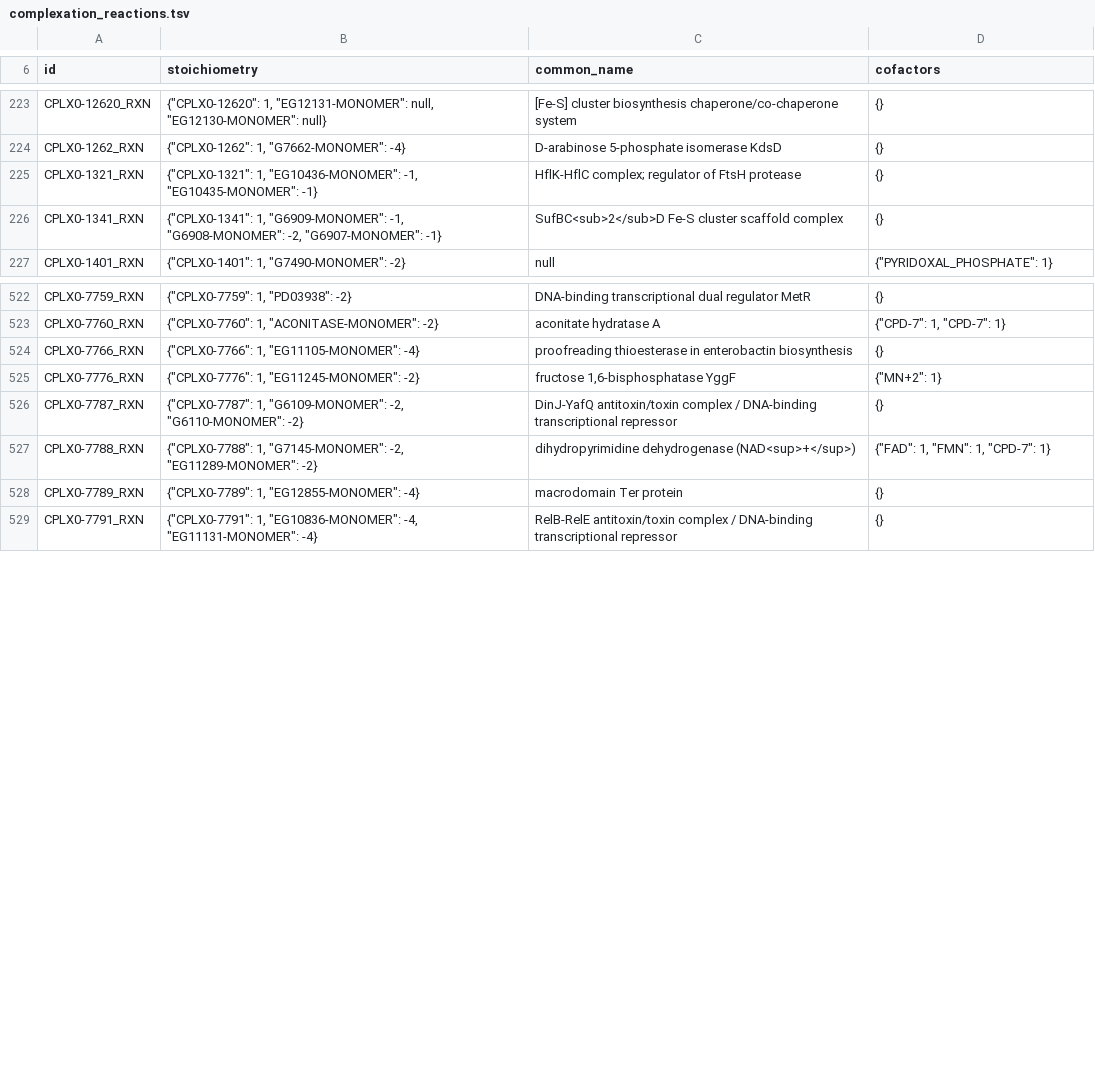
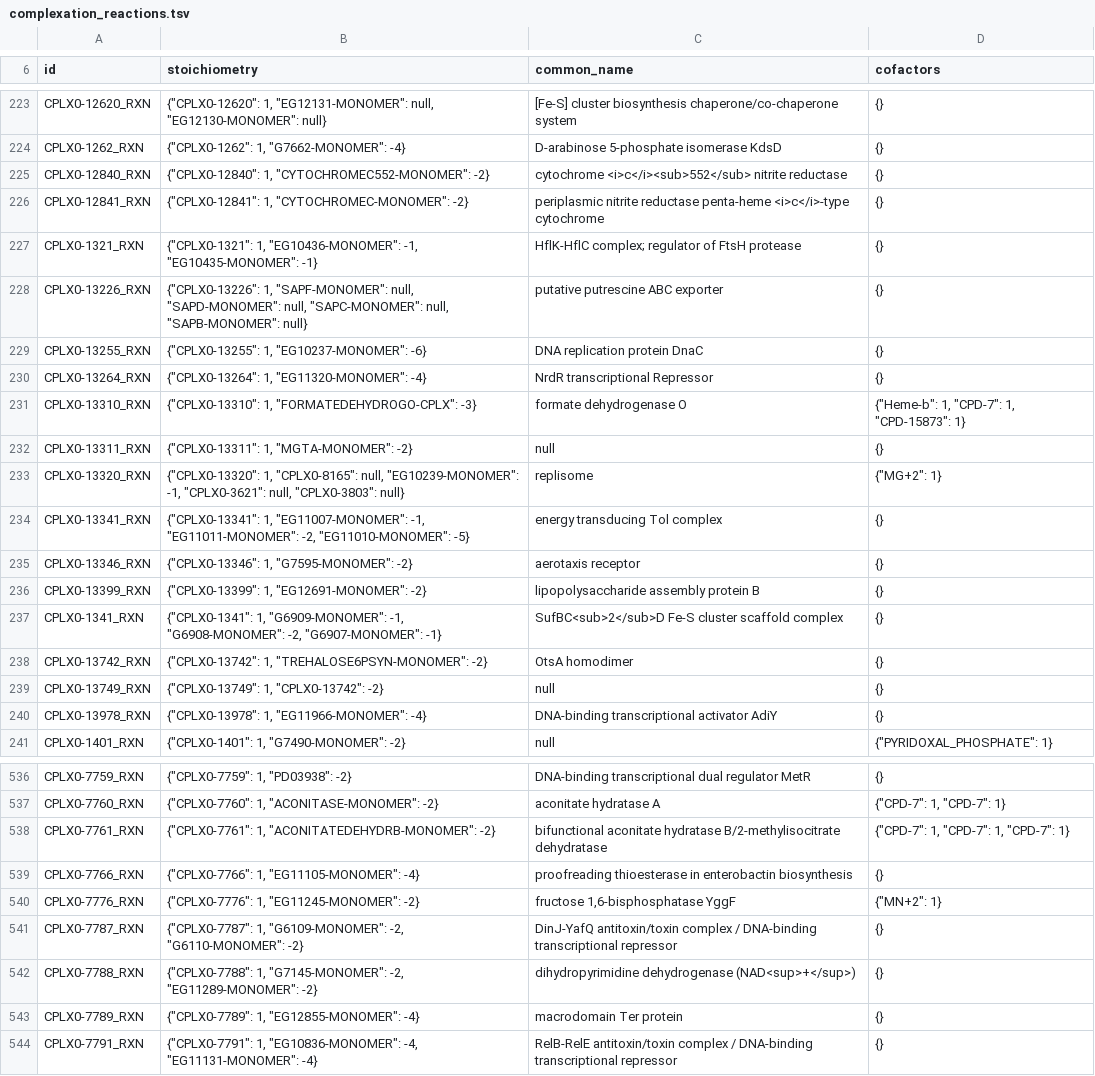
Before and after one commit to vivarium-collective/v2parca, a TSV file: v2parca/reconstruction/ecoli/flat/complexation_reactions.tsv, drawn as a sheet; only a part is shown, gaps mark what is left out; the diff covers the shown part only.

Commit message:
flat/: refresh the 10 BioCyc-sourced TSVs from the EcoCyc API
Pulled via https://websvc.biocyc.org/wc-get?type=<file_id> using the
--fetch-biocyc path in scripts/compare_parca.py.  Churn is ~692
insertions / 503 deletions overall, concentrated in metabolic_reactions
and metabolites (new/updated reaction entries and metabolite annotations
from the latest EcoCyc release).

Files refreshed:
  complexation_reactions, dna_sites, equilibrium_reactions, genes,
  metabolic_reactions, metabolites, proteins, rnas, transcription_units,
  trna_charging_reactions.

The remaining ~120 files under flat/ are curated or derived and not
touched.

```diff
--- a/v2parca/reconstruction/ecoli/flat/complexation_reactions.tsv
+++ b/v2parca/reconstruction/ecoli/flat/complexation_reactions.tsv
@@ -224,4 +224,18 @@
 "CPLX0-1262_RXN"	{"CPLX0-1262": 1, "G7662-MONOMER": -4}	"D-arabinose 5-phosphate isomerase KdsD"	{}
+"CPLX0-12840_RXN"	{"CPLX0-12840": 1, "CYTOCHROMEC552-MONOMER": -2}	"cytochrome <i>c</i><sub>552</sub> nitrite reductase"	{}
+"CPLX0-12841_RXN"	{"CPLX0-12841": 1, "CYTOCHROMEC-MONOMER": -2}	"periplasmic nitrite reductase penta-heme <i>c</i>-type cytochrome"	{}
 "CPLX0-1321_RXN"	{"CPLX0-1321": 1, "EG10436-MONOMER": -1, "EG10435-MONOMER": -1}	"HflK-HflC complex; regulator of FtsH protease"	{}
+"CPLX0-13226_RXN"	{"CPLX0-13226": 1, "SAPF-MONOMER": null, "SAPD-MONOMER": null, "SAPC-MONOMER": null, "SAPB-MONOMER": null}	"putative putrescine ABC exporter"	{}
+"CPLX0-13255_RXN"	{"CPLX0-13255": 1, "EG10237-MONOMER": -6}	"DNA replication protein DnaC"	{}
+"CPLX0-13264_RXN"	{"CPLX0-13264": 1, "EG11320-MONOMER": -4}	"NrdR transcriptional Repressor"	{}
+"CPLX0-13310_RXN"	{"CPLX0-13310": 1, "FORMATEDEHYDROGO-CPLX": -3}	"formate dehydrogenase O"	{"Heme-b": 1, "CPD-7": 1, "CPD-15873": 1}
+"CPLX0-13311_RXN"	{"CPLX0-13311": 1, "MGTA-MONOMER": -2}	null	{}
+"CPLX0-13320_RXN"	{"CPLX0-13320": 1, "CPLX0-8165": null, "EG10239-MONOMER": -1, "CPLX0-3621": null, "CPLX0-3803": null}	"replisome"	{"MG+2": 1}
+"CPLX0-13341_RXN"	{"CPLX0-13341": 1, "EG11007-MONOMER": -1, "EG11011-MONOMER": -2, "EG11010-MONOMER": -5}	"energy transducing Tol complex"	{}
+"CPLX0-13346_RXN"	{"CPLX0-13346": 1, "G7595-MONOMER": -2}	"aerotaxis receptor"	{}
+"CPLX0-13399_RXN"	{"CPLX0-13399": 1, "EG12691-MONOMER": -2}	"lipopolysaccharide assembly protein B"	{}
 "CPLX0-1341_RXN"	{"CPLX0-1341": 1, "G6909-MONOMER": -1, "G6908-MONOMER": -2, "G6907-MONOMER": -1}	"SufBC<sub>2</sub>D Fe-S cluster scaffold complex"	{}
+"CPLX0-13742_RXN"	{"CPLX0-13742": 1, "TREHALOSE6PSYN-MONOMER": -2}	"OtsA homodimer"	{}
+"CPLX0-13749_RXN"	{"CPLX0-13749": 1, "CPLX0-13742": -2}	null	{}
+"CPLX0-13978_RXN"	{"CPLX0-13978": 1, "EG11966-MONOMER": -4}	"DNA-binding transcriptional activator AdiY"	{}
 "CPLX0-1401_RXN"	{"CPLX0-1401": 1, "G7490-MONOMER": -2}	null	{"PYRIDOXAL_PHOSPHATE": 1}
@@ -523,2 +537,3 @@
 "CPLX0-7760_RXN"	{"CPLX0-7760": 1, "ACONITASE-MONOMER": -2}	"aconitate hydratase A"	{"CPD-7": 1, "CPD-7": 1}
+"CPLX0-7761_RXN"	{"CPLX0-7761": 1, "ACONITATEDEHYDRB-MONOMER": -2}	"bifunctional aconitate hydratase B/2-methylisocitrate dehydratase"	{"CPD-7": 1, "CPD-7": 1, "CPD-7": 1}
 "CPLX0-7766_RXN"	{"CPLX0-7766": 1, "EG11105-MONOMER": -4}	"proofreading thioesterase in enterobactin biosynthesis"	{}
@@ -526,3 +541,3 @@
 "CPLX0-7787_RXN"	{"CPLX0-7787": 1, "G6109-MONOMER": -2, "G6110-MONOMER": -2}	"DinJ-YafQ antitoxin/toxin complex / DNA-binding transcriptional repressor"	{}
-"CPLX0-7788_RXN"	{"CPLX0-7788": 1, "G7145-MONOMER": -2, "EG11289-MONOMER": -2}	"dihydropyrimidine dehydrogenase (NAD<sup>+</sup>)"	{"FAD": 1, "FMN": 1, "CPD-7": 1}
+"CPLX0-7788_RXN"	{"CPLX0-7788": 1, "G7145-MONOMER": -2, "EG11289-MONOMER": -2}	"dihydropyrimidine dehydrogenase (NAD<sup>+</sup>)"	{}
 "CPLX0-7789_RXN"	{"CPLX0-7789": 1, "EG12855-MONOMER": -4}	"macrodomain Ter protein"	{}
```
Also changed, not shown: 27 edited cells elsewhere in this file, v2parca/reconstruction/ecoli/flat/dna_sites.tsv, v2parca/reconstruction/ecoli/flat/equilibrium_reactions.tsv, 7 other files.
